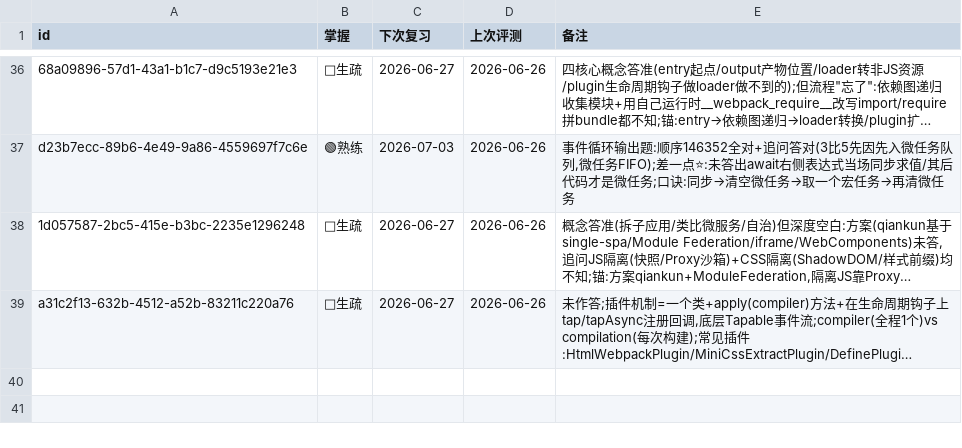
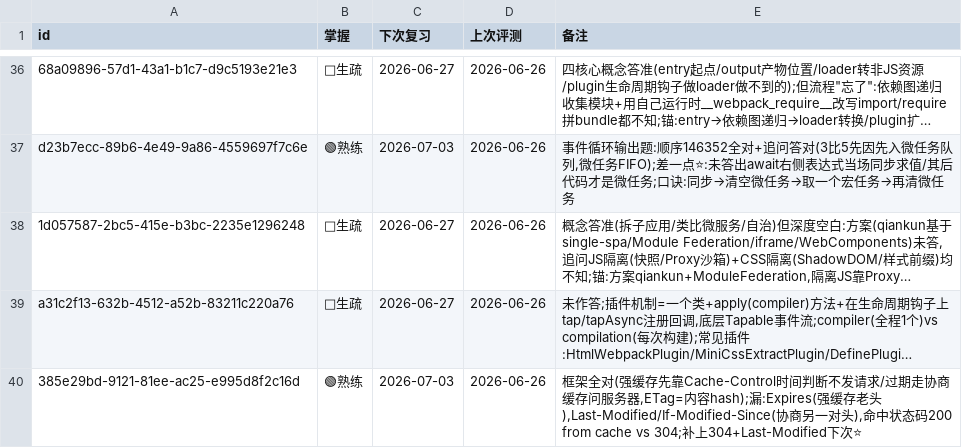
Before and after one commit to MoYuM/study, a TSV file: progress/前端面试.tsv, drawn as a sheet; only a part is shown, gaps mark what is left out; long unchanged cells end in …; the diff names each change by its address in the sheet, - before the commit and + after, or states it on an @@ line.

```diff
--- a/progress/前端面试.tsv
+++ b/progress/前端面试.tsv
+row 40: 385e29bd-9121-81ee-ac25-e995d8f2c16d | 🟢熟练 | 2026-07-03 | 2026-06-26 | 框架全对(强缓存先靠Cache-Control时间判断不发请求/过期走协商缓存问服务器,ETag=内容hash);漏:Expires(强缓存老头),Last-Modified/If-Modified-Since(协商另一对头),命中状态码200 from cache vs 304;补上304+Last-Modified下次⭐
```
